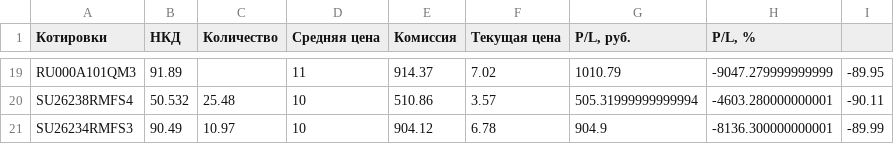
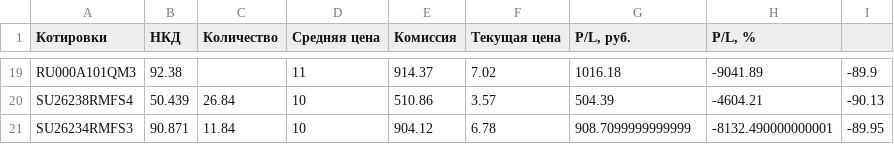
Before and after one commit to Athelbiban/learner, a CSV file: broker_report/portfolio_main.csv, drawn as a sheet; only a part is shown, gaps mark what is left out; the diff covers the shown part only; the diff names each change by its address in the sheet, - before the commit and + after, or states it on an @@ line.

```diff
--- a/broker_report/portfolio_main.csv
+++ b/broker_report/portfolio_main.csv
-B19 (НКД): 91.89
+B19 (НКД): 92.38
-G19 (P/L, руб.): 1010.79
+G19 (P/L, руб.): 1016.18
-H19 (P/L, %): -9047.279999999999
+H19 (P/L, %): -9041.89
-I19: -89.95
+I19: -89.9
-B20 (НКД): 50.532
+B20 (НКД): 50.439
-C20 (Количество): 25.48
+C20 (Количество): 26.84
-G20 (P/L, руб.): 505.31999999999994
+G20 (P/L, руб.): 504.39
-H20 (P/L, %): -4603.280000000001
+H20 (P/L, %): -4604.21
-I20: -90.11
+I20: -90.13
-B21 (НКД): 90.49
+B21 (НКД): 90.871
-C21 (Количество): 10.97
+C21 (Количество): 11.84
-G21 (P/L, руб.): 904.9
+G21 (P/L, руб.): 908.7099999999999
-H21 (P/L, %): -8136.300000000001
+H21 (P/L, %): -8132.490000000001
-I21: -89.99
+I21: -89.95
```
Also changed, not shown: 86 edited cells elsewhere in this file, broker_report/transactions.csv, 1 other file.
